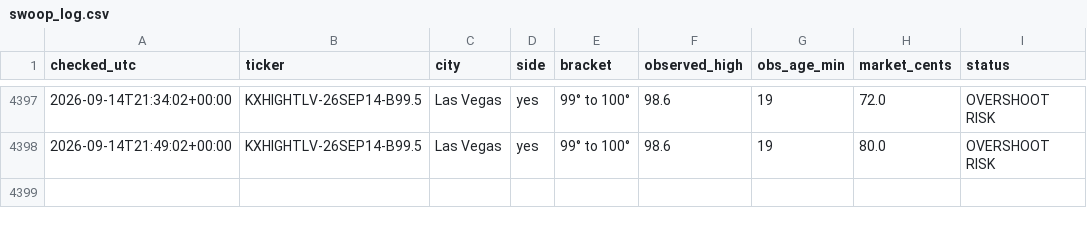
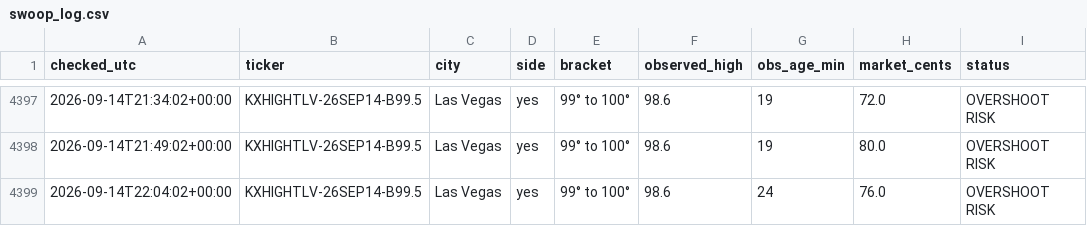
Before and after one commit to chrisscott2526-prog/Weather-Bot, a CSV file: swoop_log.csv, drawn as a sheet; only a part is shown, gaps mark what is left out; the diff names each change by its address in the sheet, - before the commit and + after, or states it on an @@ line.

```diff
--- a/swoop_log.csv
+++ b/swoop_log.csv
+row 4399: 2026-09-14T22:04:02+00:00 | KXHIGHTLV-26SEP14-B99.5 | Las Vegas | yes | 99° to 100° | 98.6 | 24 | 76.0 | OVERSHOOT RISK
```
Also changed, not shown: 4 other files.
